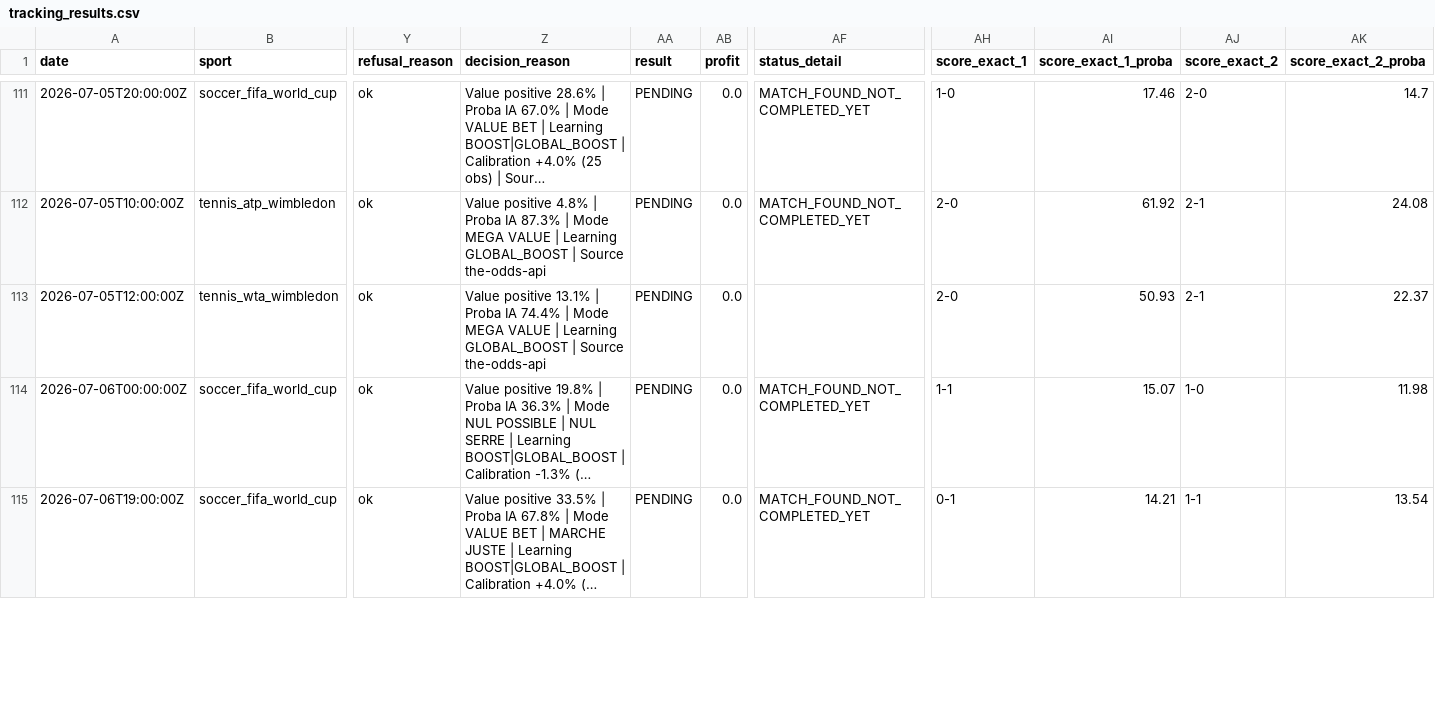
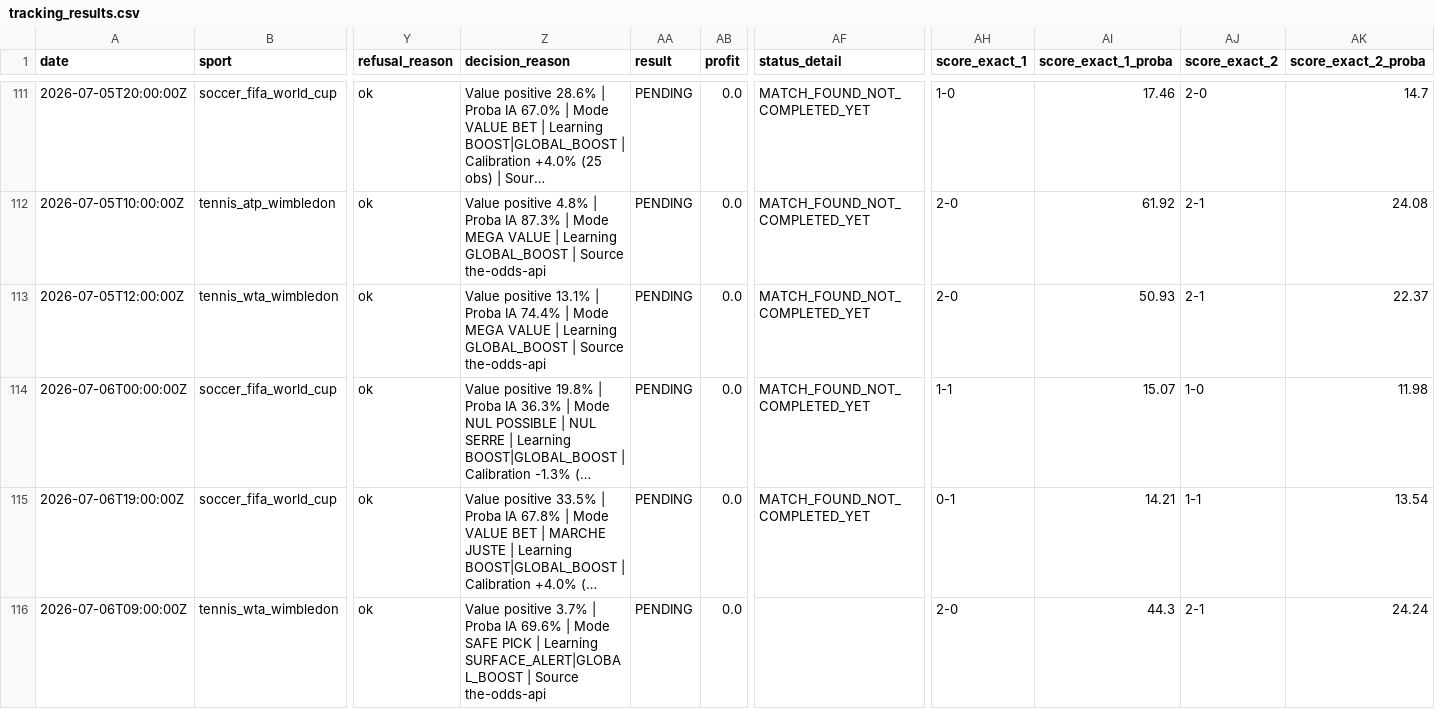
Before and after one commit to lazered543/ParisSportifs_IA_Ultime, a CSV file: tracking_results.csv, drawn as a sheet; only a part is shown, gaps mark what is left out; long unchanged cells end in …; rows hold the shown columns only; the diff covers the shown part only; the diff names each change by its address in the sheet, - before the commit and + after, or states it on an @@ line.

```diff
--- a/tracking_results.csv
+++ b/tracking_results.csv
-AF113 (status_detail): (empty)
+AF113 (status_detail): MATCH_FOUND_NOT_COMPLETED_YET
+row 116: 2026-07-06T09:00:00Z | tennis_wta_wimbledon | ok | Value positive 3.7% | Proba IA 69.6% | Mode SAFE PICK | Learning SURFACE_ALERT|GLOBAL_BOOST | Source the-odds-api | PENDING | 0.0 |  | 2-0 | 44.3 | 2-1 | 24.24
```
Also changed, not shown: 1 added row and 4 edited cells elsewhere in this file, data/predictions/predictions_today.csv, data/predictions/value_bets_today.csv, 1 other file.
